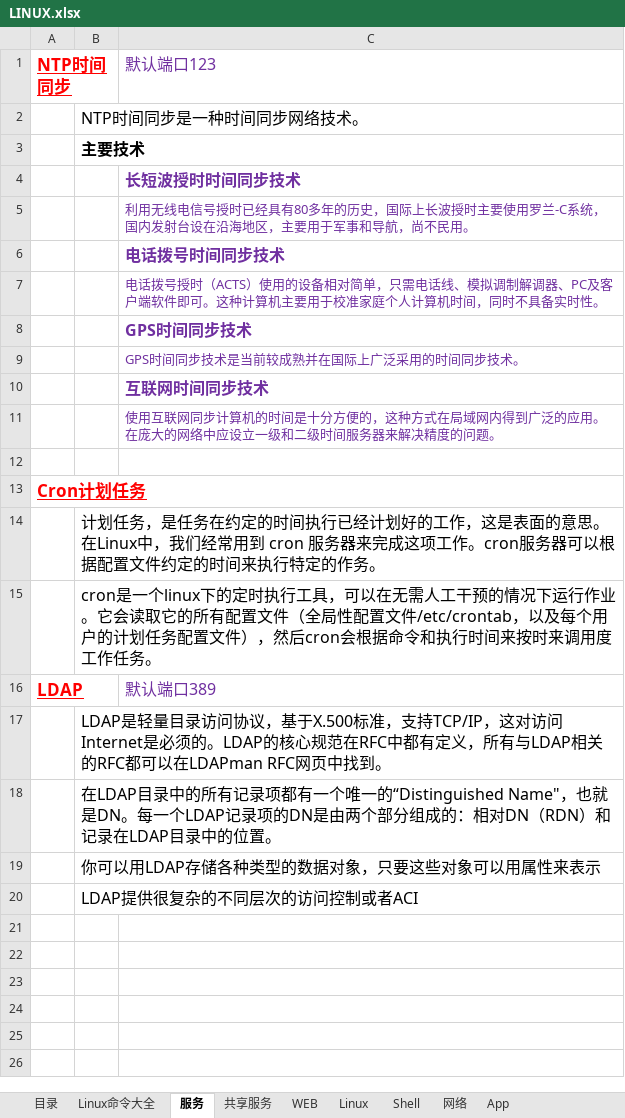
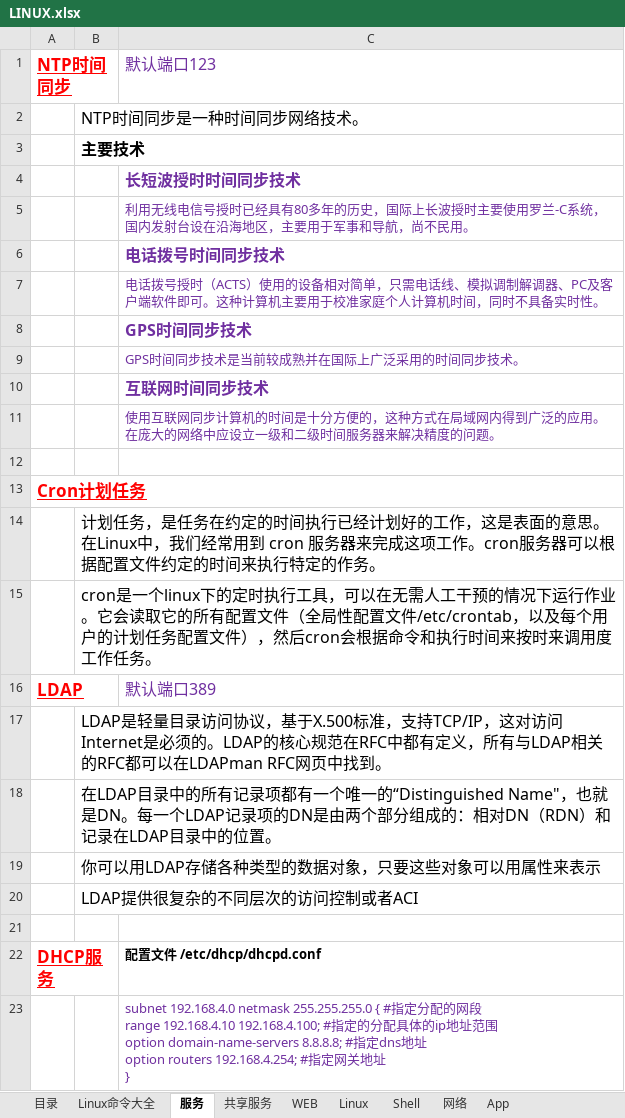
Before and after one commit to FirewoodBloody/Linux, an Excel workbook: LINUX.xlsx, sheet 服务, drawn as a sheet; values as stored, in another font and other column widths than the file's, no borders; ↵ is a line break in a cell; the diff names each change by its address in the sheet, - before the commit and + after, or states it on an @@ line.

```diff
--- a/LINUX.xlsx (sheet 服务)
+++ b/LINUX.xlsx (sheet 服务)
+row 21: (empty)
+row 22: DHCP服务 |  | 配置文件 /etc/dhcp/dhcpd.conf
+row 23:  |  | subnet 192.168.4.0 netmask 255.255.255.0 { #指定分配的网段 ↵ range 192.168.4.10 192.168.4.100; #指定的分配具体的ip地址范围 ↵ option domain-name-servers 8.8.8.8; #指定dns地址 ↵ option routers 192.168.4.254; #指定网关地址 ↵ }
```
Also changed, not shown: sheet 共享服务.
